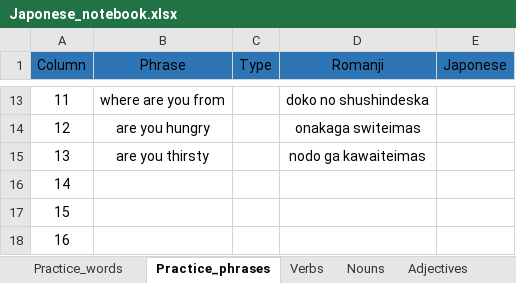
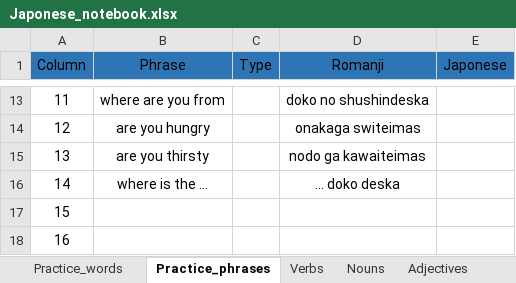
Before and after one commit to Giusseppe-97/Japonese_notebook, an Excel workbook: data/Japonese_notebook.xlsx, sheet Practice_phrases, drawn as a sheet; only a part is shown, gaps mark what is left out; values as stored, in another font and other column widths than the file's, no borders; the diff names each change by its address in the sheet, - before the commit and + after, or states it on an @@ line.

```diff
--- a/data/Japonese_notebook.xlsx (sheet Practice_phrases)
+++ b/data/Japonese_notebook.xlsx (sheet Practice_phrases)
-B16 (Phrase): (empty)
+B16 (Phrase): where is the …
-D16 (Romanji): (empty)
+D16 (Romanji): ... doko deska
```
Also changed, not shown: sheet Practice_words.
